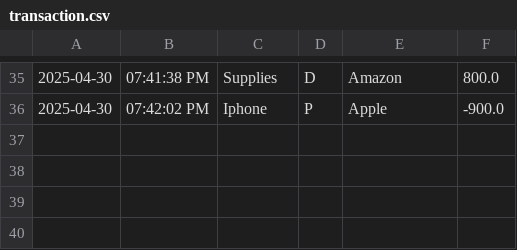
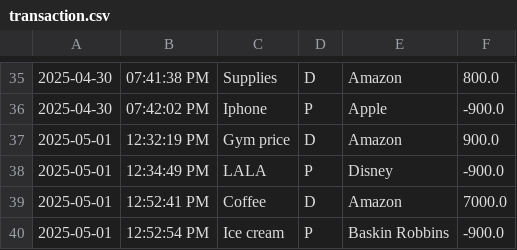
Before and after one commit to lindaorozco/Capstone1AccountLedgerApp, a CSV file: AccountLedgerApp/src/transaction.csv, drawn as a sheet; only a part is shown, gaps mark what is left out.

```diff
--- a/AccountLedgerApp/src/transaction.csv
+++ b/AccountLedgerApp/src/transaction.csv
@@ -36 +36,5 @@
 2025-04-30|07:42:02 PM|Iphone|P|Apple|-900.0
+2025-05-01|12:32:19 PM|Gym price|D|Amazon|900.0
+2025-05-01|12:34:49 PM|LALA|P|Disney|-900.0
+2025-05-01|12:52:41 PM|Coffee|D|Amazon|7000.0
+2025-05-01|12:52:54 PM|Ice cream|P|Baskin Robbins|-900.0
```
Also changed, not shown: 1 other file.
